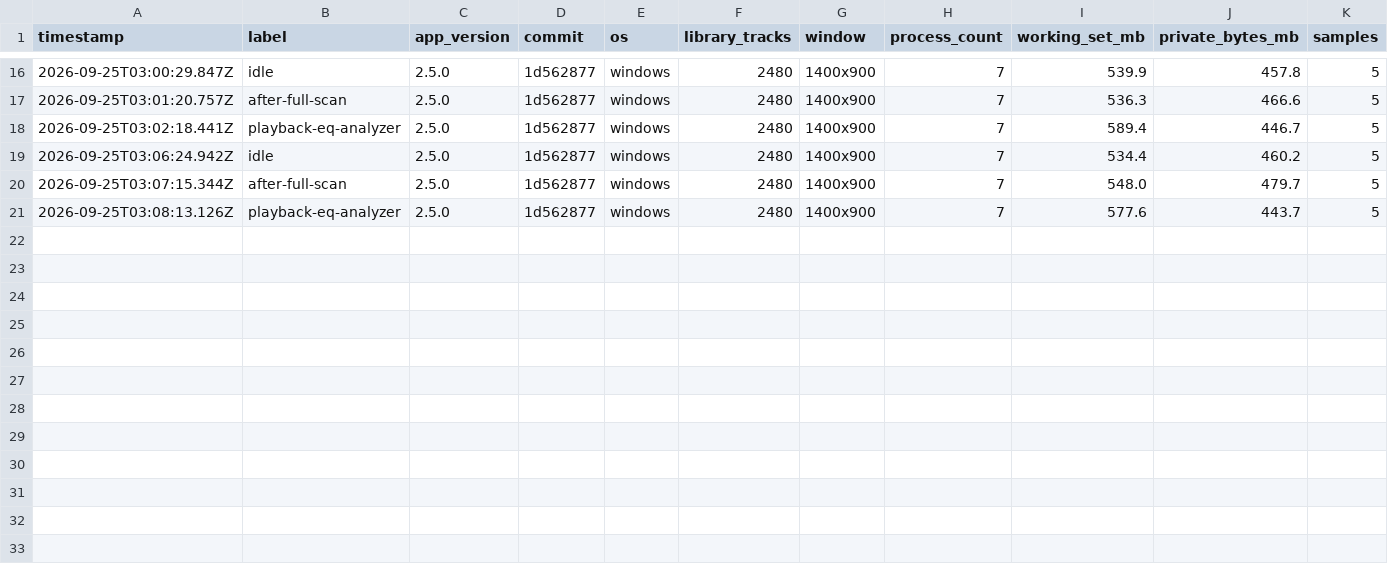
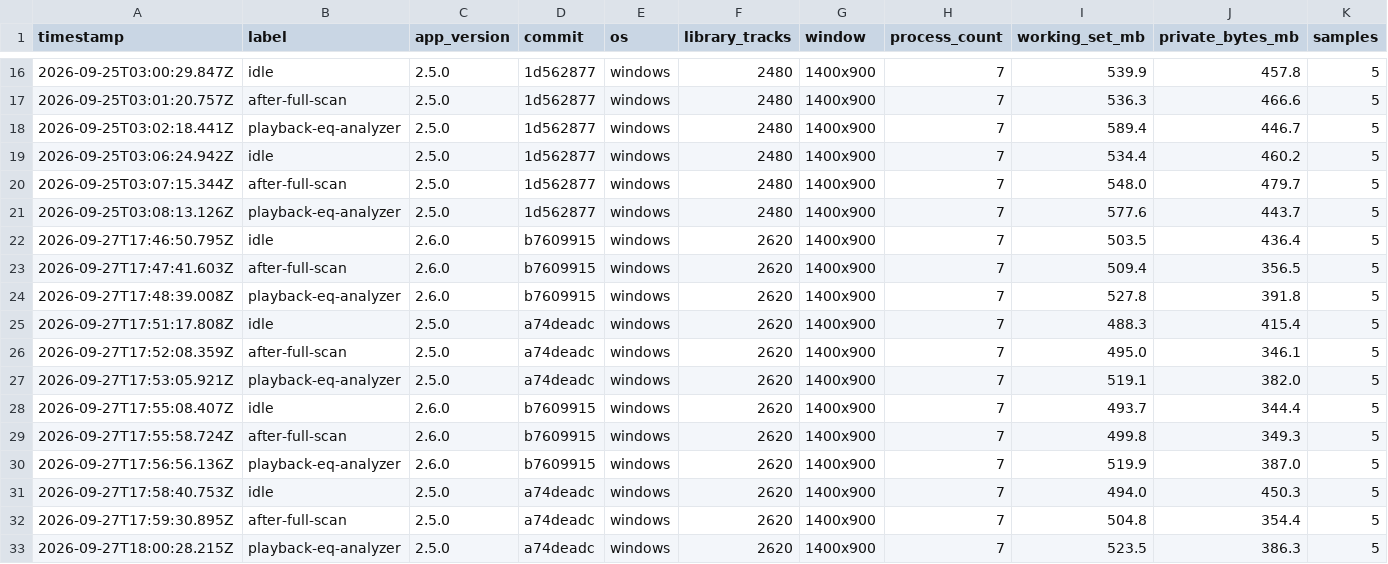
Before and after one commit to esoltys/luminous, a CSV file: docs/performance-history.csv, drawn as a sheet; only a part is shown, gaps mark what is left out; rows hold the shown columns only; the diff names each change by its address in the sheet, - before the commit and + after, or states it on an @@ line.

Commit message:
test(perf): measure against a fixed baseline track and average runs in the chart
perf:memory now takes --track and plays the same file in every version, since
decode cost depends on the format. An --exe from another checkout is checked
and labelled against that checkout's commit. perf-chart --runs N averages the
newest N runs to smooth out WebView2's bimodal idle reading.

Adds the 2.6.0 vs 2.5.0 comparison to docs/PERFORMANCE.md.

```diff
--- a/docs/performance-history.csv
+++ b/docs/performance-history.csv
+row 22: 2026-09-27T17:46:50.795Z | idle | 2.6.0 | b7609915 | windows | 2620 | 1400x900 | 7 | 503.5 | 436.4 | 5
+row 23: 2026-09-27T17:47:41.603Z | after-full-scan | 2.6.0 | b7609915 | windows | 2620 | 1400x900 | 7 | 509.4 | 356.5 | 5
+row 24: 2026-09-27T17:48:39.008Z | playback-eq-analyzer | 2.6.0 | b7609915 | windows | 2620 | 1400x900 | 7 | 527.8 | 391.8 | 5
+row 25: 2026-09-27T17:51:17.808Z | idle | 2.5.0 | a74deadc | windows | 2620 | 1400x900 | 7 | 488.3 | 415.4 | 5
+row 26: 2026-09-27T17:52:08.359Z | after-full-scan | 2.5.0 | a74deadc | windows | 2620 | 1400x900 | 7 | 495.0 | 346.1 | 5
+row 27: 2026-09-27T17:53:05.921Z | playback-eq-analyzer | 2.5.0 | a74deadc | windows | 2620 | 1400x900 | 7 | 519.1 | 382.0 | 5
+row 28: 2026-09-27T17:55:08.407Z | idle | 2.6.0 | b7609915 | windows | 2620 | 1400x900 | 7 | 493.7 | 344.4 | 5
+row 29: 2026-09-27T17:55:58.724Z | after-full-scan | 2.6.0 | b7609915 | windows | 2620 | 1400x900 | 7 | 499.8 | 349.3 | 5
+row 30: 2026-09-27T17:56:56.136Z | playback-eq-analyzer | 2.6.0 | b7609915 | windows | 2620 | 1400x900 | 7 | 519.9 | 387.0 | 5
+row 31: 2026-09-27T17:58:40.753Z | idle | 2.5.0 | a74deadc | windows | 2620 | 1400x900 | 7 | 494.0 | 450.3 | 5
+row 32: 2026-09-27T17:59:30.895Z | after-full-scan | 2.5.0 | a74deadc | windows | 2620 | 1400x900 | 7 | 504.8 | 354.4 | 5
+row 33: 2026-09-27T18:00:28.215Z | playback-eq-analyzer | 2.5.0 | a74deadc | windows | 2620 | 1400x900 | 7 | 523.5 | 386.3 | 5
```
Also changed, not shown: 6 other files.
